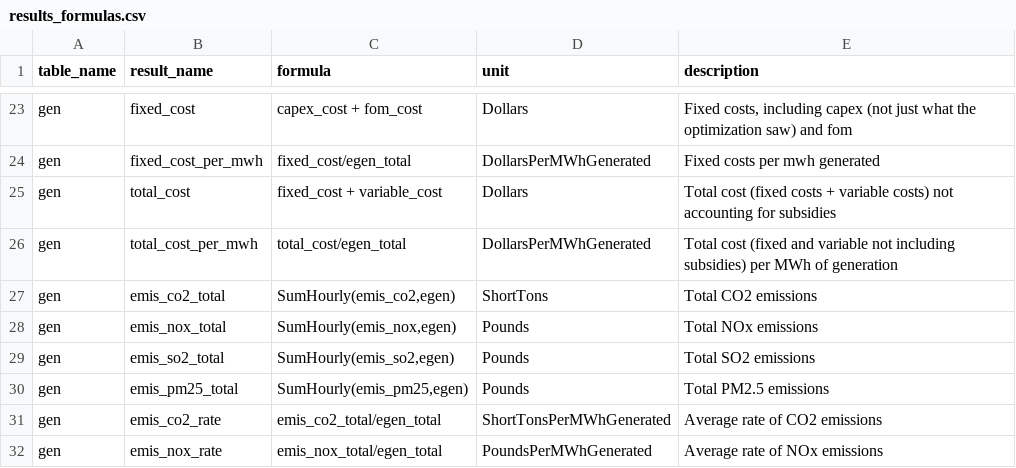
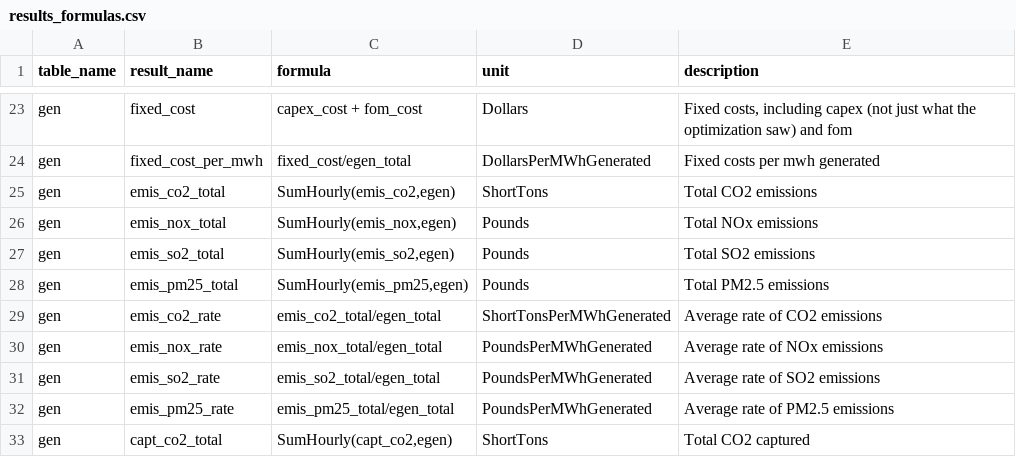
Before and after one commit to e4st-dev/E4ST.jl, a CSV file: src/results/results_formulas.csv, drawn as a sheet; only a part is shown, gaps mark what is left out; the shorter side is filled out with more unchanged rows.

Commit message:
removing unused total_cost formulas

```diff
--- a/src/results/results_formulas.csv
+++ b/src/results/results_formulas.csv
@@ -24,4 +24,2 @@ gen,fixed_cost,capex_cost + fom_cost,Dollars,"Fixed costs, including capex (not
 gen,fixed_cost_per_mwh,fixed_cost/egen_total,DollarsPerMWhGenerated,Fixed costs per mwh generated
-gen,total_cost,fixed_cost + variable_cost,Dollars,Total cost (fixed costs + variable costs) not accounting for subsidies
-gen,total_cost_per_mwh,total_cost/egen_total,DollarsPerMWhGenerated,Total cost (fixed and variable not including subsidies) per MWh of generation
 gen,emis_co2_total,"SumHourly(emis_co2,egen)",ShortTons,Total CO2 emissions
```
